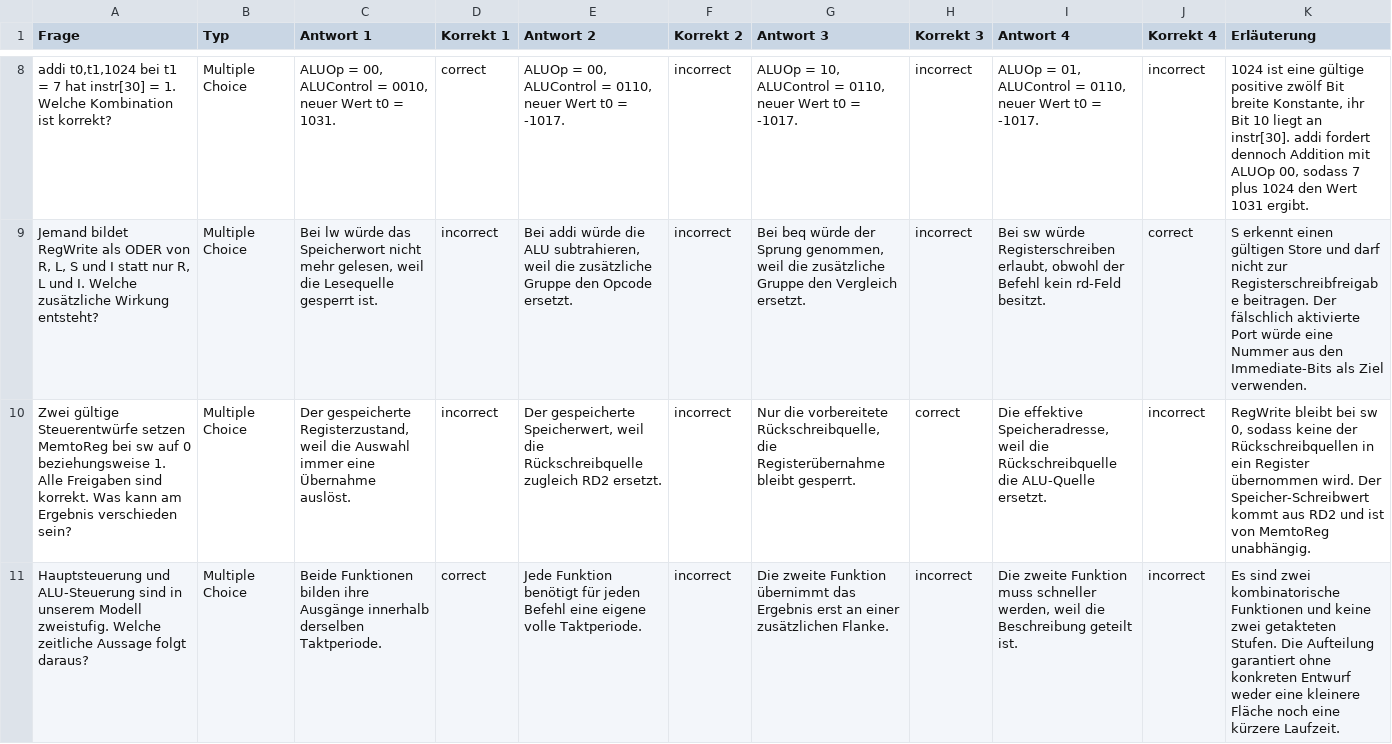
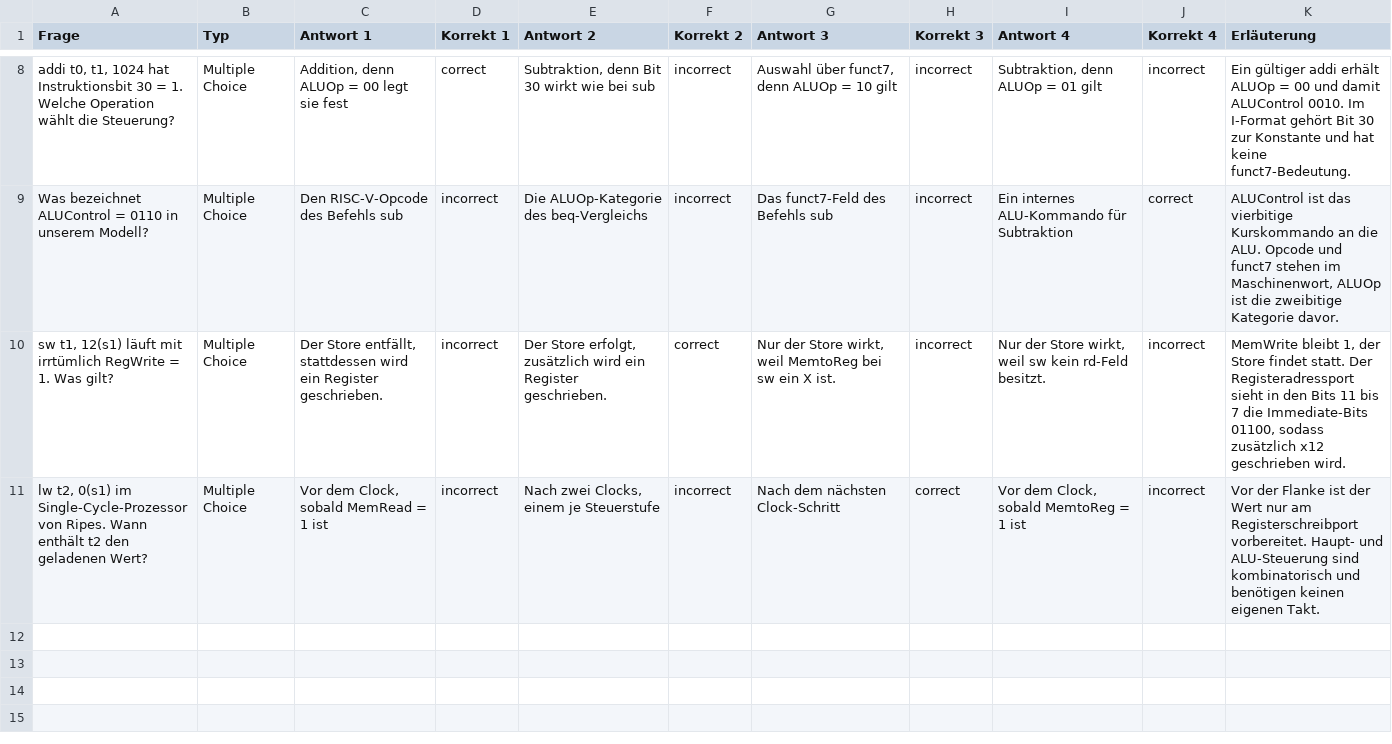
Before and after one commit to dantschi/mct1, a CSV file: quizacademy/quiz_06_steuerwerk.csv, drawn as a sheet; only a part is shown, gaps mark what is left out; removed rows and columns are numbered as before the commit, all else as after; the diff covers the shown part only; the diff names each change by its address in the sheet, - before the commit and + after, or states it on an @@ line.

```diff
--- a/quizacademy/quiz_06_steuerwerk.csv
+++ b/quizacademy/quiz_06_steuerwerk.csv
-A8 (Frage): addi t0,t1,1024 bei t1 = 7 hat instr[30] = 1. Welche Kombination ist korrekt?
+A8 (Frage): addi t0, t1, 1024 hat Instruktionsbit 30 = 1. Welche Operation wählt die Steuerung?
-C8 (Antwort 1): ALUOp = 00, ALUControl = 0010, neuer Wert t0 = 1031.
+C8 (Antwort 1): Addition, denn ALUOp = 00 legt sie fest
-E8 (Antwort 2): ALUOp = 00, ALUControl = 0110, neuer Wert t0 = -1017.
+E8 (Antwort 2): Subtraktion, denn Bit 30 wirkt wie bei sub
-G8 (Antwort 3): ALUOp = 10, ALUControl = 0110, neuer Wert t0 = -1017.
+G8 (Antwort 3): Auswahl über funct7, denn ALUOp = 10 gilt
-I8 (Antwort 4): ALUOp = 01, ALUControl = 0110, neuer Wert t0 = -1017.
+I8 (Antwort 4): Subtraktion, denn ALUOp = 01 gilt
-K8 (Erläuterung): 1024 ist eine gültige positive zwölf Bit breite Konstante, ihr Bit 10 liegt an instr[30]. addi fordert dennoch Addition mit ALUOp 00, sodass 7 plus 1024 den Wert 1031 ergibt.
+K8 (Erläuterung): Ein gültiger addi erhält ALUOp = 00 und damit ALUControl 0010. Im I-Format gehört Bit 30 zur Konstante und hat keine funct7-Bedeutung.
-A9 (Frage): Jemand bildet RegWrite als ODER von R, L, S und I statt nur R, L und I. Welche zusätzliche Wirkung entsteht?
+A9 (Frage): Was bezeichnet ALUControl = 0110 in unserem Modell?
-C9 (Antwort 1): Bei lw würde das Speicherwort nicht mehr gelesen, weil die Lesequelle gesperrt ist.
+C9 (Antwort 1): Den RISC-V-Opcode des Befehls sub
-E9 (Antwort 2): Bei addi würde die ALU subtrahieren, weil die zusätzliche Gruppe den Opcode ersetzt.
+E9 (Antwort 2): Die ALUOp-Kategorie des beq-Vergleichs
-G9 (Antwort 3): Bei beq würde der Sprung genommen, weil die zusätzliche Gruppe den Vergleich ersetzt.
+G9 (Antwort 3): Das funct7-Feld des Befehls sub
-I9 (Antwort 4): Bei sw würde Registerschreiben erlaubt, obwohl der Befehl kein rd-Feld besitzt.
+I9 (Antwort 4): Ein internes ALU-Kommando für Subtraktion
-K9 (Erläuterung): S erkennt einen gültigen Store und darf nicht zur Registerschreibfreigabe beitragen. Der fälschlich aktivierte Port würde eine Nummer aus den Immediate-Bits als Ziel verwenden.
+K9 (Erläuterung): ALUControl ist das vierbitige Kurskommando an die ALU. Opcode und funct7 stehen im Maschinenwort, ALUOp ist die zweibitige Kategorie davor.
+row 10: sw t1, 12(s1) läuft mit irrtümlich RegWrite = 1. Was gilt? | Multiple Choice | Der Store entfällt, stattdessen wird ein Register geschrieben. | incorrect | Der Store erfolgt, zusätzlich wird ein Register geschrieben. | correct | Nur der Store wirkt, weil MemtoReg bei sw ein X ist. | incorrect | Nur der Store wirkt, weil sw kein rd-Feld besitzt. | incorrect | MemWrite bleibt 1, der Store findet statt. Der Registeradressport sieht in den Bits 11 bis 7 die Immediate-Bits 01100, sodass zusätzlich x12 geschrieben wird.
-A11 (Frage): Zwei gültige Steuerentwürfe setzen MemtoReg bei sw auf 0 beziehungsweise 1. Alle Freigaben sind korrekt. Was kann am Ergebnis verschieden sein?
+A11 (Frage): lw t2, 0(s1) im Single-Cycle-Prozessor von Ripes. Wann enthält t2 den geladenen Wert?
-C11 (Antwort 1): Der gespeicherte Registerzustand, weil die Auswahl immer eine Übernahme auslöst.
+C11 (Antwort 1): Vor dem Clock, sobald MemRead = 1 ist
-E11 (Antwort 2): Der gespeicherte Speicherwert, weil die Rückschreibquelle zugleich RD2 ersetzt.
+E11 (Antwort 2): Nach zwei Clocks, einem je Steuerstufe
-G11 (Antwort 3): Nur die vorbereitete Rückschreibquelle, die Registerübernahme bleibt gesperrt.
+G11 (Antwort 3): Nach dem nächsten Clock-Schritt
-I11 (Antwort 4): Die effektive Speicheradresse, weil die Rückschreibquelle die ALU-Quelle ersetzt.
+I11 (Antwort 4): Vor dem Clock, sobald MemtoReg = 1 ist
-K11 (Erläuterung): RegWrite bleibt bei sw 0, sodass keine der Rückschreibquellen in ein Register übernommen wird. Der Speicher-Schreibwert kommt aus RD2 und ist von MemtoReg unabhängig.
+K11 (Erläuterung): Vor der Flanke ist der Wert nur am Registerschreibport vorbereitet. Haupt- und ALU-Steuerung sind kombinatorisch und benötigen keinen eigenen Takt.
-row 11: Hauptsteuerung und ALU-Steuerung sind in unserem Modell zweistufig. Welche zeitliche Aussage folgt daraus? | Multiple Choice | Beide Funktionen bilden ihre Ausgänge innerhalb derselben Taktperiode. | correct | Jede Funktion benötigt für jeden Befehl eine eigene volle Taktperiode. | incorrect | Die zweite Funktion übernimmt das Ergebnis erst an einer zusätzlichen Flanke. | incorrect | Die zweite Funktion muss schneller werden, weil die Beschreibung geteilt ist. | incorrect | Es sind zwei kombinatorische Funktionen und keine zwei getakteten Stufen. Die Aufteilung garantiert ohne konkreten Entwurf weder eine kleinere Fläche noch eine kürzere Laufzeit.
```
Also changed, not shown: 2 added rows, 2 removed rows and 24 edited cells elsewhere in this file.
